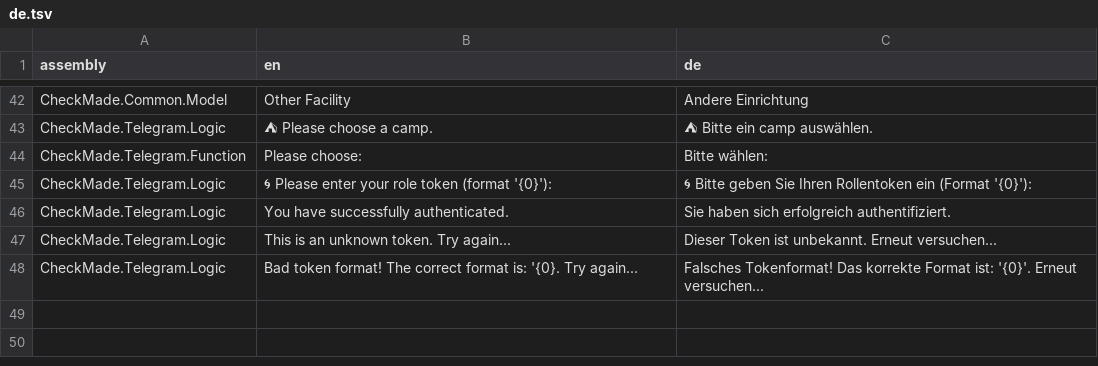
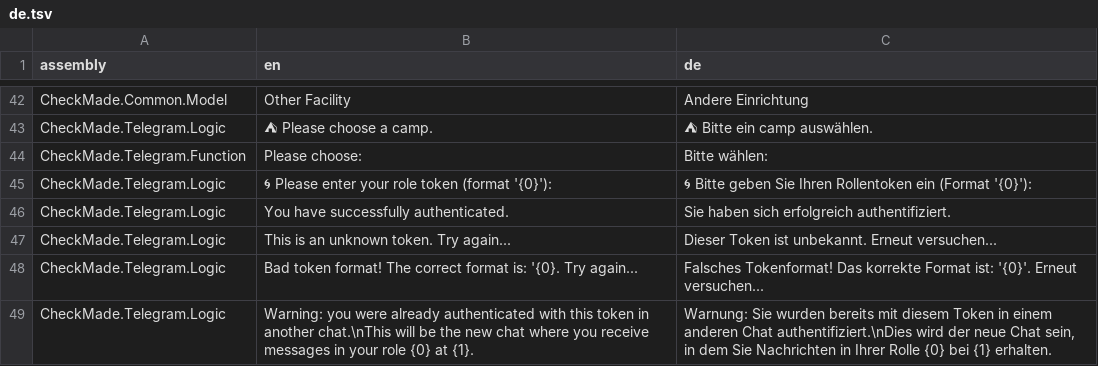
Before and after one commit to CheckMadeLtd/CheckMade, a TSV file: Src/CheckMade.Common.Utils/UiTranslation/TargetLanguages/de.tsv, drawn as a sheet; only a part is shown, gaps mark what is left out.

Commit message:
Implement AuthenticateUserAsync(string tokenAttempt) against test

```diff
--- a/Src/CheckMade.Common.Utils/UiTranslation/TargetLanguages/de.tsv
+++ b/Src/CheckMade.Common.Utils/UiTranslation/TargetLanguages/de.tsv
@@ -48 +48,2 @@ CheckMade.Telegram.Logic	This is an unknown token. Try again...	Dieser Token ist
 CheckMade.Telegram.Logic	Bad token format! The correct format is: '{0}. Try again...	Falsches Tokenformat! Das korrekte Format ist: '{0}'. Erneut versuchen...
+CheckMade.Telegram.Logic	Warning: you were already authenticated with this token in another chat.\nThis will be the new chat where you receive messages in your role {0} at {1}.	Warnung: Sie wurden bereits mit diesem Token in einem anderen Chat authentifiziert.\nDies wird der neue Chat sein, in dem Sie Nachrichten in Ihrer Rolle {0} bei {1} erhalten.
```
Also changed, not shown: 4 other files.
